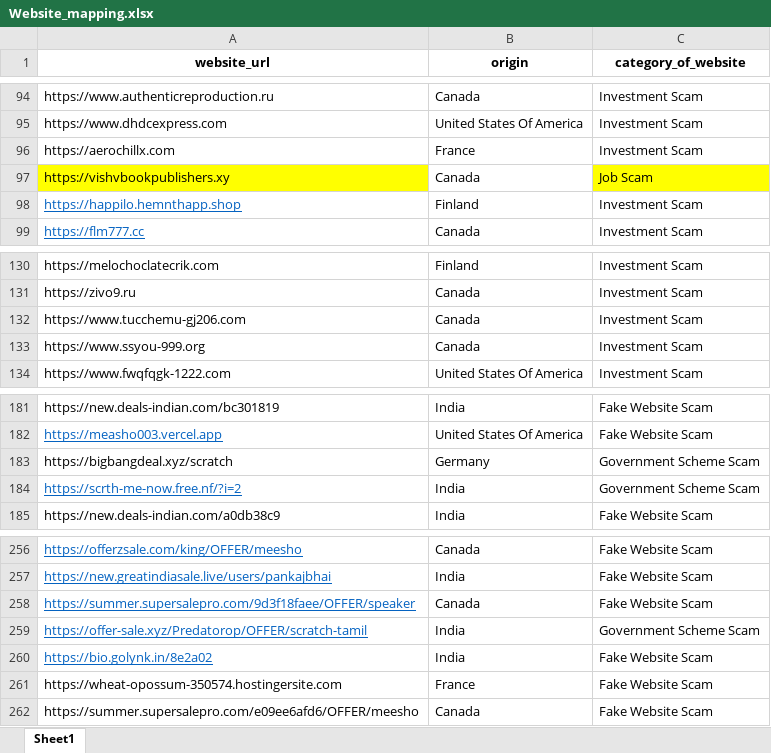
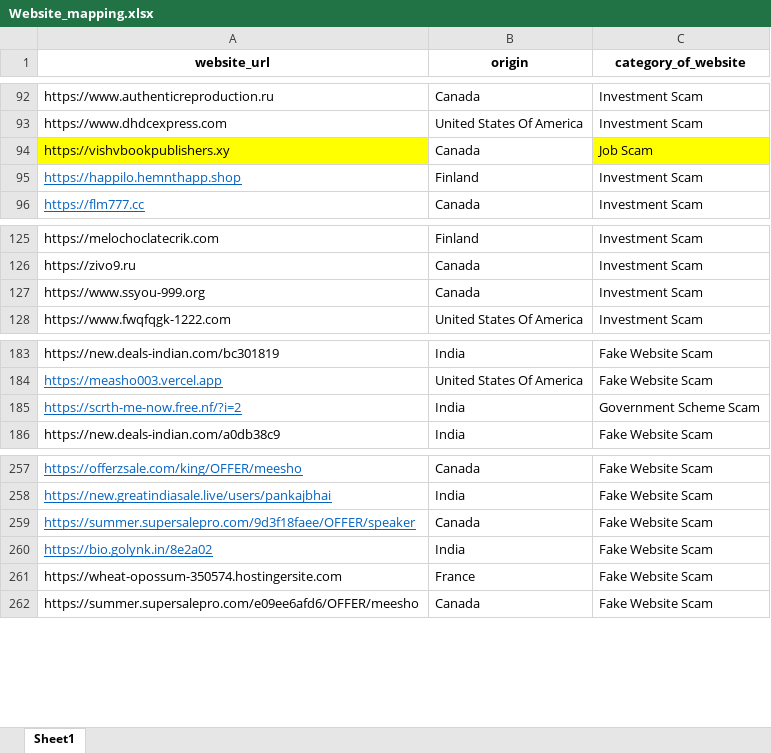
Before and after one commit to shubhankarshukla06/Investment-Scam-Dashboard, an Excel workbook: excel_data/Website_mapping.xlsx, sheet Sheet1, drawn as a sheet; only a part is shown, gaps mark what is left out; values as stored, in another font and other column widths than the file's, no borders; removed rows and columns are numbered as before the commit, all else as after; the diff covers the shown part only; the diff names each change by its address in the sheet, - before the commit and + after, or states it on an @@ line.

```diff
--- a/excel_data/Website_mapping.xlsx (sheet Sheet1)
+++ b/excel_data/Website_mapping.xlsx (sheet Sheet1)
-row 96: https://aerochillx.com | France | Investment Scam
-row 132: https://www.tucchemu-gj206.com | Canada | Investment Scam
-row 183: https://bigbangdeal.xyz/scratch | Germany | Government Scheme Scam
-row 259: https://offer-sale.xyz/Predatorop/OFFER/scratch-tamil | India | Government Scheme Scam
```
Also changed, not shown: 31 added rows and 5 removed rows elsewhere in this sheet, 2 other files.
